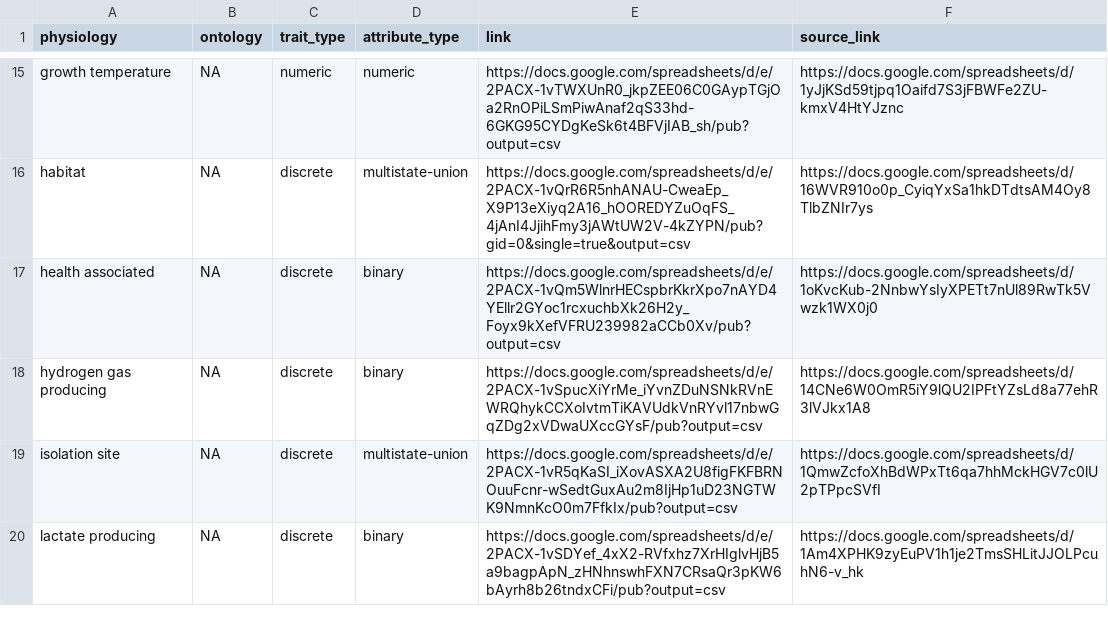
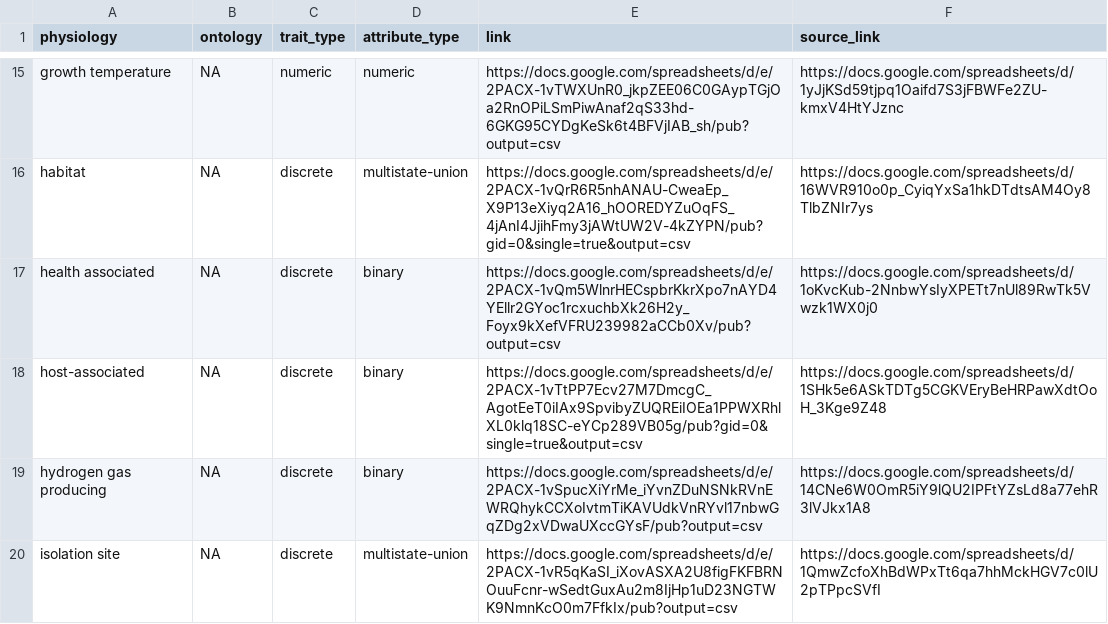
Before and after one commit to waldronlab/bugphyzz, a TSV file: inst/extdata/spreadsheet_links.tsv, drawn as a sheet; only a part is shown, gaps mark what is left out; the shorter side is filled out with more unchanged rows; the diff names each change by its address in the sheet, - before the commit and + after, or states it on an @@ line.

Commit message:
add host-associated as a separate physiology

```diff
--- a/inst/extdata/spreadsheet_links.tsv
+++ b/inst/extdata/spreadsheet_links.tsv
+row 18: host-associated | NA | discrete | binary | https://docs.google.com/spreadsheets/d/e/2PACX-1vTtPP7Ecv27M7DmcgC_AgotEeT0iIAx9SpvibyZUQREiIOEa1PPWXRhlXL0klq18SC-eYCp289VB05g/pub?gid=0&single=true&output=csv | https://docs.google.com/spreadsheets/d/1SHk5e6ASkTDTg5CGKVEryBeHRPawXdtOoH_3Kge9Z48
```
